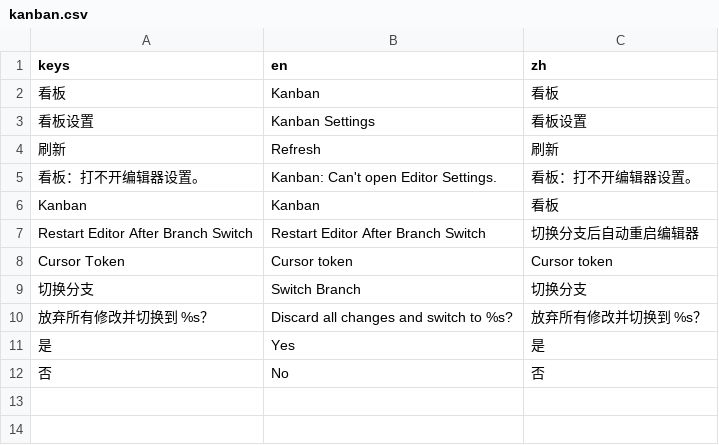
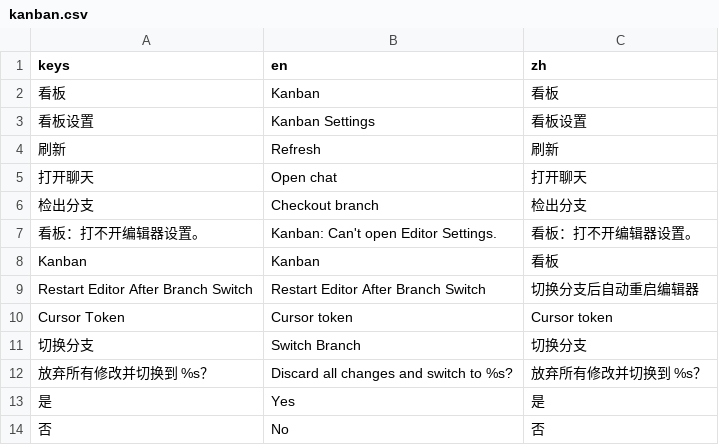
Before and after one commit to EEEEEEEEthan/kingdom2d, a CSV file: addons/godot_github_cursor_kanban/translations/kanban.csv, drawn as a sheet; the diff names each change by its address in the sheet, - before the commit and + after, or states it on an @@ line.

```diff
--- a/addons/godot_github_cursor_kanban/translations/kanban.csv
+++ b/addons/godot_github_cursor_kanban/translations/kanban.csv
+row 5: 打开聊天 | Open chat | 打开聊天
+row 6: 检出分支 | Checkout branch | 检出分支
```
Also changed, not shown: 4 other files.
